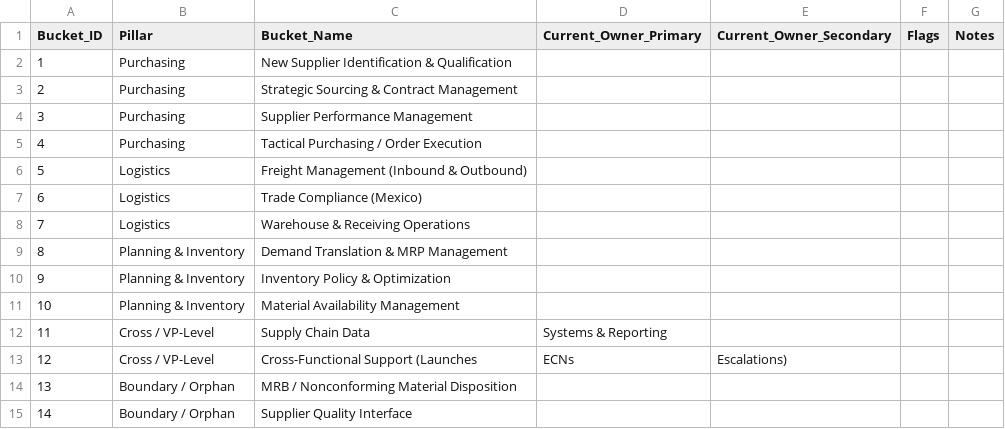
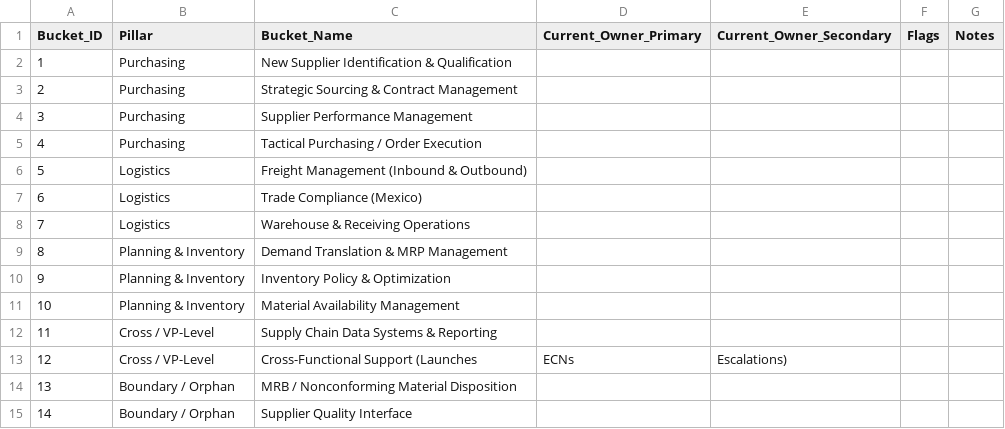
Before and after one commit to dgs6726/WorkBucketProject, a CSV file: data/work-buckets.csv, drawn as a sheet.

Commit message:
Fix formatting in Supply Chain Data entry

```diff
--- a/data/work-buckets.csv
+++ b/data/work-buckets.csv
@@ -11,3 +11,3 @@ Bucket_ID,Pillar,Bucket_Name,Current_Owner_Primary,Current_Owner_Secondary,Flags
 10,Planning & Inventory,Material Availability Management,,,,,
-11,Cross / VP-Level,Supply Chain Data, Systems & Reporting,,,,,
+11,Cross / VP-Level,Supply Chain Data Systems & Reporting,,,,,
 12,Cross / VP-Level,Cross-Functional Support (Launches, ECNs, Escalations),,,,,
```
